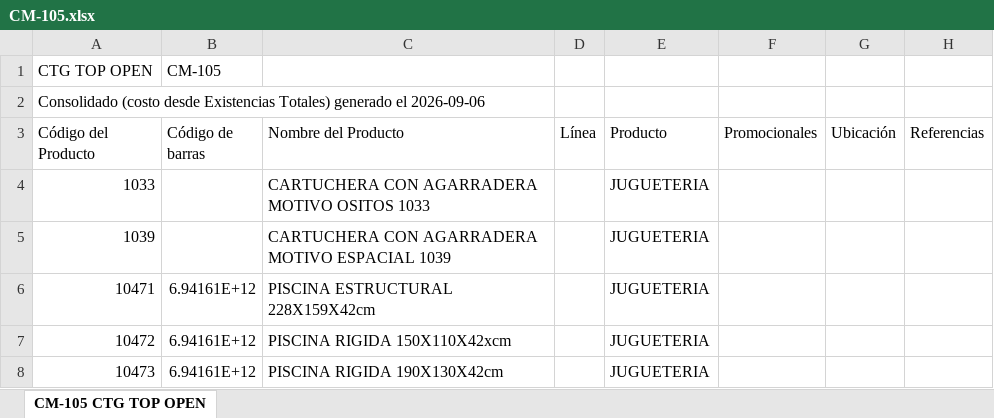
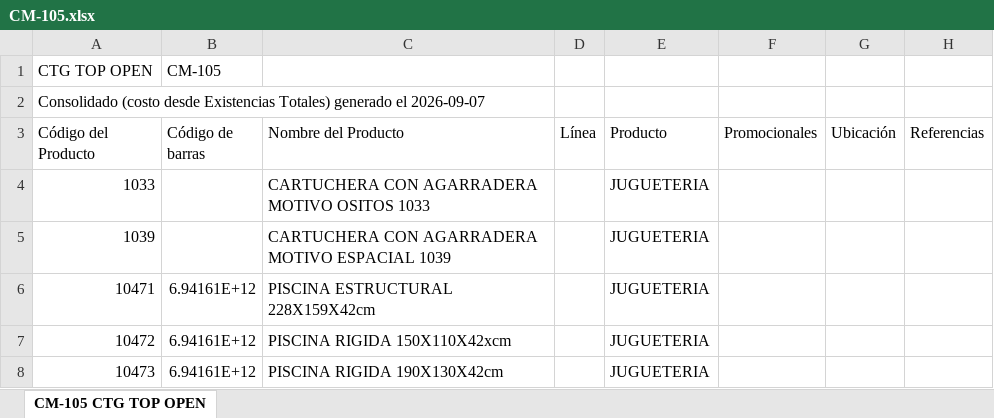
Before and after one commit to jeicardu03/vsummer-dashboard-toys, an Excel workbook: bodegas/CM-105.xlsx, sheet CM-105 CTG TOP OPEN, drawn as a sheet; only a part is shown; values as stored, in another font and other column widths than the file's, no borders; the diff names each change by its address in the sheet, - before the commit and + after, or states it on an @@ line.

Commit message:
Actualizacion diaria del dashboard de inventarios

```diff
--- a/bodegas/CM-105.xlsx (sheet CM-105 CTG TOP OPEN)
+++ b/bodegas/CM-105.xlsx (sheet CM-105 CTG TOP OPEN)
-A2 (Código del Producto): …generado el 2026-09-06
+A2 (Código del Producto): …generado el 2026-09-07
```
Also changed, not shown: bodegas/CM-02.xlsx, bodegas/CM-03.xlsx, 11 other files.
